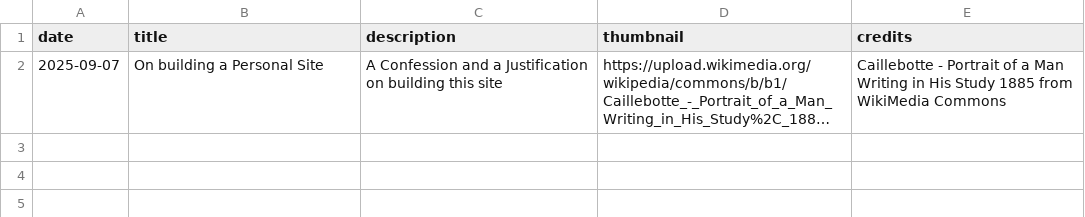
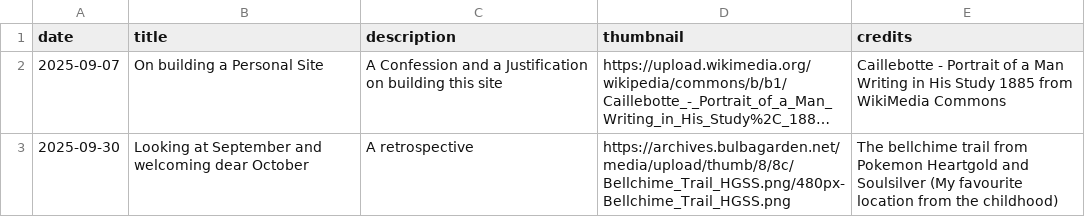
Before and after one commit to suu-b/shbhmt-personal-site, a CSV file: client/public/index/journal.csv, drawn as a sheet; long unchanged cells end in …; the diff names each change by its address in the sheet, - before the commit and + after, or states it on an @@ line.

Commit message:
OTTO Commit: Looking at September and welcoming dear October published

```diff
--- a/client/public/index/journal.csv
+++ b/client/public/index/journal.csv
+row 3: 2025-09-30 | Looking at September and welcoming dear October | A retrospective | https://archives.bulbagarden.net/media/upload/thumb/8/8c/Bellchime_Trail_HGSS.png/480px-Bellchime_Trail_HGSS.png | The bellchime trail from Pokemon Heartgold and Soulsilver (My favourite location from the childhood)
```
Also changed, not shown: 1 other file.
